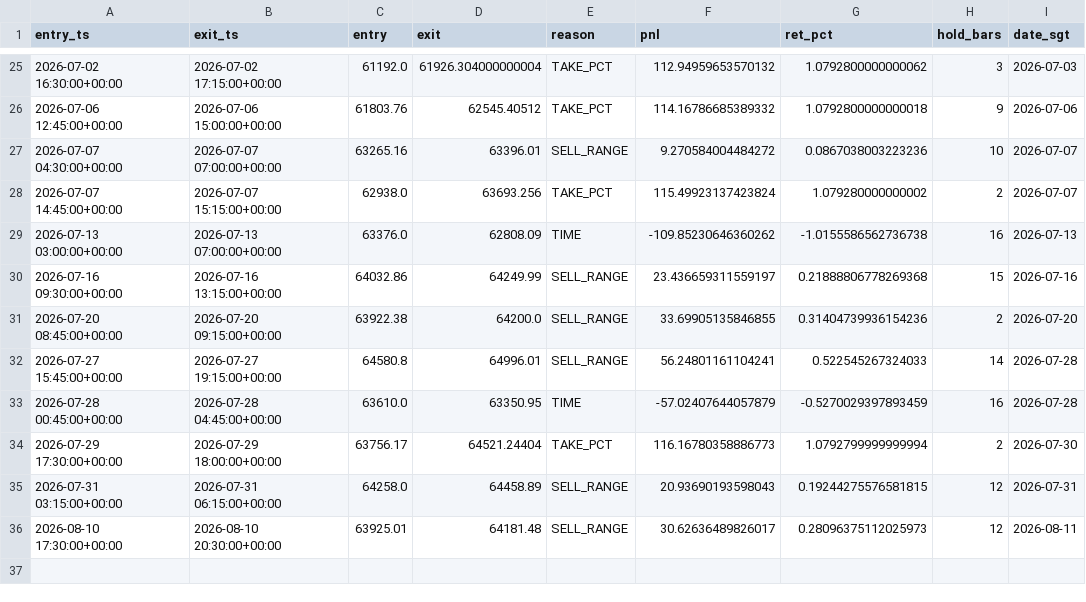
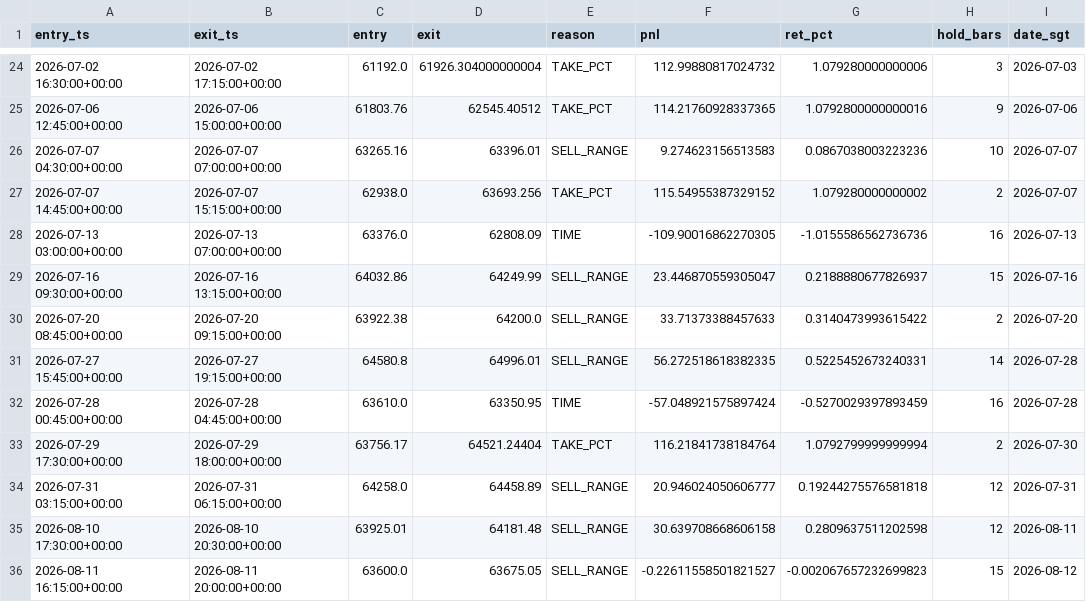
Before and after one commit to twitter-bot-tech/btc-funding-arb, a CSV file: data/confluence_range_trades.csv, drawn as a sheet; only a part is shown, gaps mark what is left out; the diff covers the shown part only.

```diff
--- a/data/confluence_range_trades.csv
+++ b/data/confluence_range_trades.csv
@@ -25,12 +24,13 @@ entry_ts,exit_ts,entry,exit,reason,pnl,ret_pct,hold_bars,date_sgt
-2026-07-02 16:30:00+00:00,2026-07-02 17:15:00+00:00,61192.0,61926.304000000004,TAKE_PCT,112.94959653570132,1.0792800000000062,3,2026-07-03
-2026-07-06 12:45:00+00:00,2026-07-06 15:00:00+00:00,61803.76,62545.40512,TAKE_PCT,114.16786685389332,1.0792800000000018,9,2026-07-06
-2026-07-07 04:30:00+00:00,2026-07-07 07:00:00+00:00,63265.16,63396.01,SELL_RANGE,9.270584004484272,0.0867038003223236,10,2026-07-07
-2026-07-07 14:45:00+00:00,2026-07-07 15:15:00+00:00,62938.0,63693.256,TAKE_PCT,115.49923137423824,1.079280000000002,2,2026-07-07
-2026-07-13 03:00:00+00:00,2026-07-13 07:00:00+00:00,63376.0,62808.09,TIME,-109.85230646360262,-1.0155586562736738,16,2026-07-13
-2026-07-16 09:30:00+00:00,2026-07-16 13:15:00+00:00,64032.86,64249.99,SELL_RANGE,23.436659311559197,0.21888806778269368,15,2026-07-16
-2026-07-20 08:45:00+00:00,2026-07-20 09:15:00+00:00,63922.38,64200.0,SELL_RANGE,33.69905135846855,0.31404739936154236,2,2026-07-20
-2026-07-27 15:45:00+00:00,2026-07-27 19:15:00+00:00,64580.8,64996.01,SELL_RANGE,56.24801161104241,0.522545267324033,14,2026-07-28
-2026-07-28 00:45:00+00:00,2026-07-28 04:45:00+00:00,63610.0,63350.95,TIME,-57.02407644057879,-0.5270029397893459,16,2026-07-28
-2026-07-29 17:30:00+00:00,2026-07-29 18:00:00+00:00,63756.17,64521.24404,TAKE_PCT,116.16780358886773,1.0792799999999994,2,2026-07-30
-2026-07-31 03:15:00+00:00,2026-07-31 06:15:00+00:00,64258.0,64458.89,SELL_RANGE,20.93690193598043,0.19244275576581815,12,2026-07-31
-2026-08-10 17:30:00+00:00,2026-08-10 20:30:00+00:00,63925.01,64181.48,SELL_RANGE,30.62636489826017,0.28096375112025973,12,2026-08-11
+2026-07-02 16:30:00+00:00,2026-07-02 17:15:00+00:00,61192.0,61926.304000000004,TAKE_PCT,112.99880817024732,1.079280000000006,3,2026-07-03
+2026-07-06 12:45:00+00:00,2026-07-06 15:00:00+00:00,61803.76,62545.40512,TAKE_PCT,114.21760928337365,1.0792800000000016,9,2026-07-06
+2026-07-07 04:30:00+00:00,2026-07-07 07:00:00+00:00,63265.16,63396.01,SELL_RANGE,9.274623156513583,0.0867038003223236,10,2026-07-07
+2026-07-07 14:45:00+00:00,2026-07-07 15:15:00+00:00,62938.0,63693.256,TAKE_PCT,115.54955387329152,1.079280000000002,2,2026-07-07
+2026-07-13 03:00:00+00:00,2026-07-13 07:00:00+00:00,63376.0,62808.09,TIME,-109.90016862270305,-1.0155586562736736,16,2026-07-13
+2026-07-16 09:30:00+00:00,2026-07-16 13:15:00+00:00,64032.86,64249.99,SELL_RANGE,23.446870559305047,0.2188880677826937,15,2026-07-16
+2026-07-20 08:45:00+00:00,2026-07-20 09:15:00+00:00,63922.38,64200.0,SELL_RANGE,33.71373388457633,0.3140473993615422,2,2026-07-20
+2026-07-27 15:45:00+00:00,2026-07-27 19:15:00+00:00,64580.8,64996.01,SELL_RANGE,56.272518618382335,0.5225452673240331,14,2026-07-28
+2026-07-28 00:45:00+00:00,2026-07-28 04:45:00+00:00,63610.0,63350.95,TIME,-57.048921575897424,-0.5270029397893459,16,2026-07-28
+2026-07-29 17:30:00+00:00,2026-07-29 18:00:00+00:00,63756.17,64521.24404,TAKE_PCT,116.21841738184764,1.0792799999999994,2,2026-07-30
+2026-07-31 03:15:00+00:00,2026-07-31 06:15:00+00:00,64258.0,64458.89,SELL_RANGE,20.946024050606777,0.19244275576581818,12,2026-07-31
+2026-08-10 17:30:00+00:00,2026-08-10 20:30:00+00:00,63925.01,64181.48,SELL_RANGE,30.639708668606158,0.2809637511202598,12,2026-08-11
+2026-08-11 16:15:00+00:00,2026-08-11 20:00:00+00:00,63600.0,63675.05,SELL_RANGE,-0.22611558501821527,-0.002067657232699823,15,2026-08-12
```
Also changed, not shown: 1 removed row and 31 edited cells elsewhere in this file, data/confluence_range_daily.csv, data/paper_daily.csv, 9 other files.
